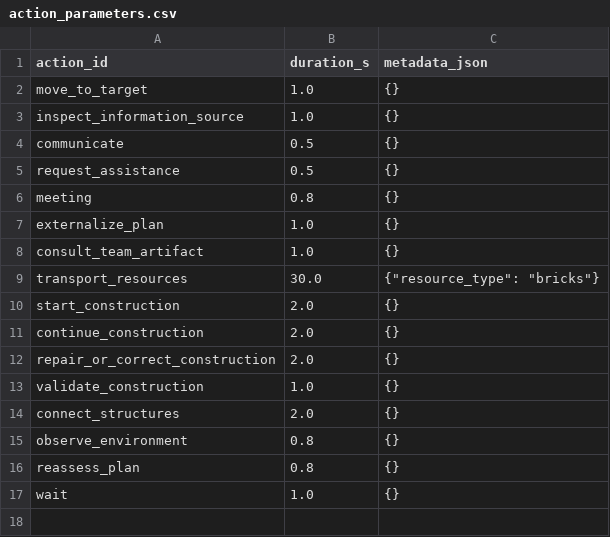
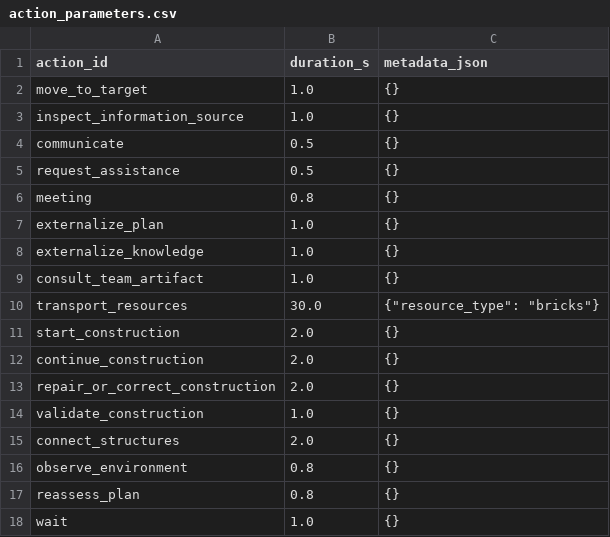
Before and after one commit to rhyse-bendell/mitm_abs_marsColony, a CSV file: config/tasks/mars_colony/action_parameters.csv, drawn as a sheet; the diff names each change by its address in the sheet, - before the commit and + after, or states it on an @@ line.

```diff
--- a/config/tasks/mars_colony/action_parameters.csv
+++ b/config/tasks/mars_colony/action_parameters.csv
+row 8: externalize_knowledge | 1.0 | {}
```
Also changed, not shown: config/tasks/mars_colony/action_availability.csv, 11 other files.
